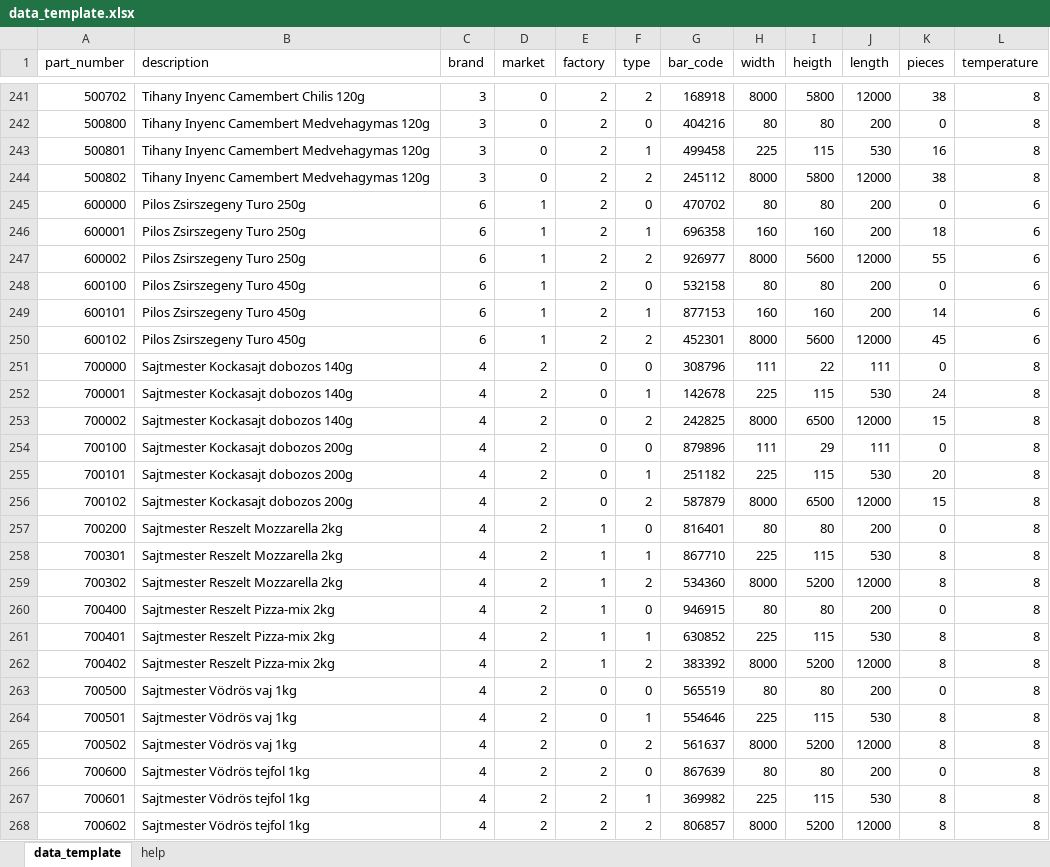
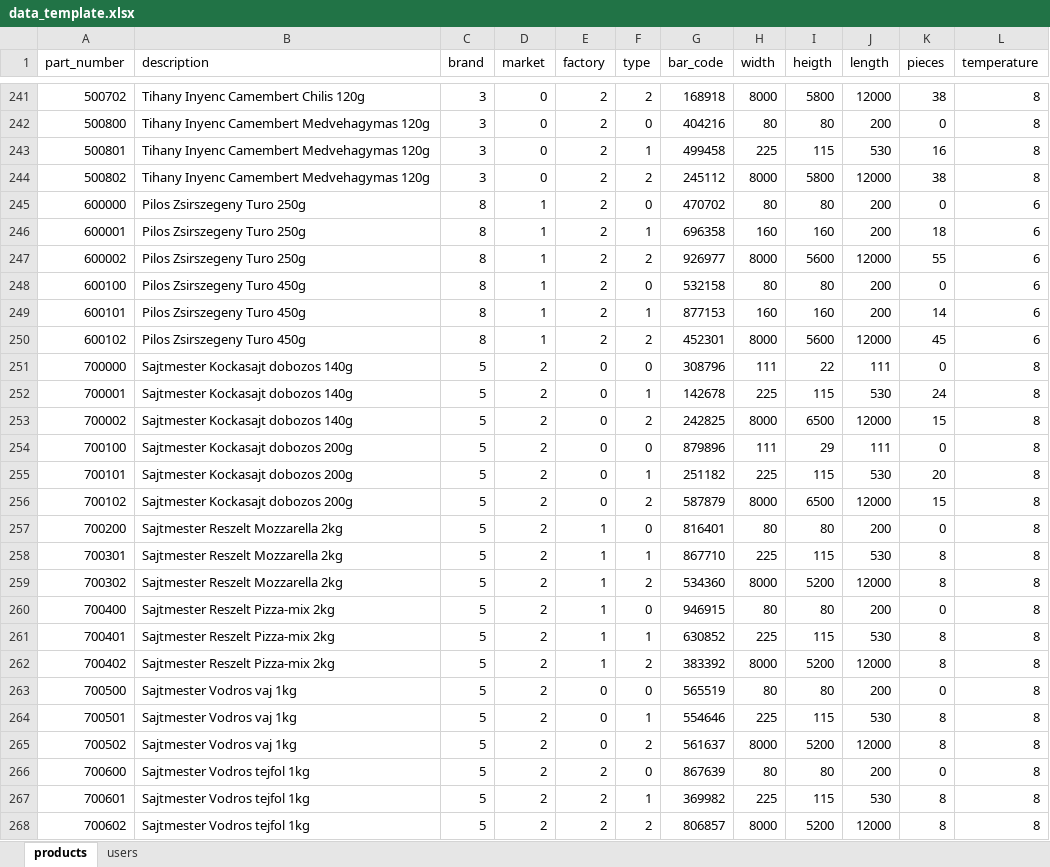
Before and after one commit to gergelytamaskiss/SajtBazis_WinForms, an Excel workbook: other resources/data_template.xlsx, sheet products, drawn as a sheet; only a part is shown, gaps mark what is left out; values as stored, in another font and other column widths than the file's, no borders; the diff covers the shown part only; the diff names each change by its address in the sheet, - before the commit and + after, or states it on an @@ line.

```diff
--- a/other resources/data_template.xlsx (sheet products)
+++ b/other resources/data_template.xlsx (sheet products)
-sheet tab: data_template
+sheet tab: products
-sheet tab: help
+sheet tab: users
-C245:C250 (brand): 6
+C245:C250 (brand): 8
-C251:C268 (brand): 4
+C251:C268 (brand): 5
-B263:B265 (description): Sajtmester Vödrös vaj 1kg
+B263:B265 (description): Sajtmester Vodros vaj 1kg
-B266:B268 (description): Sajtmester Vödrös tejfol 1kg
+B266:B268 (description): Sajtmester Vodros tejfol 1kg
```
Also changed, not shown: 56 edited cells elsewhere in this sheet, 30 other files.
